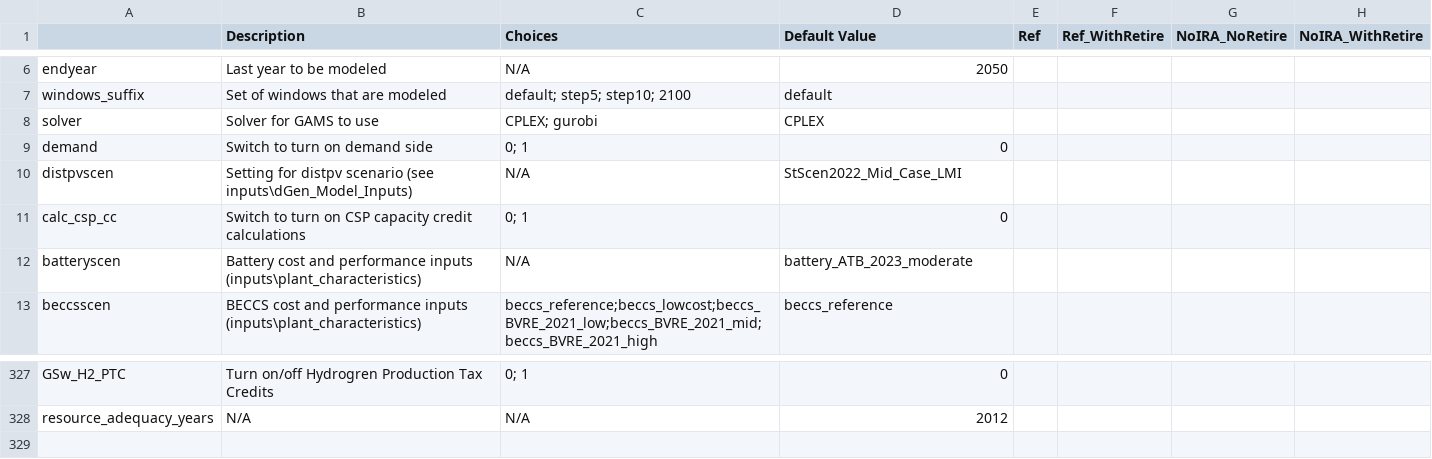
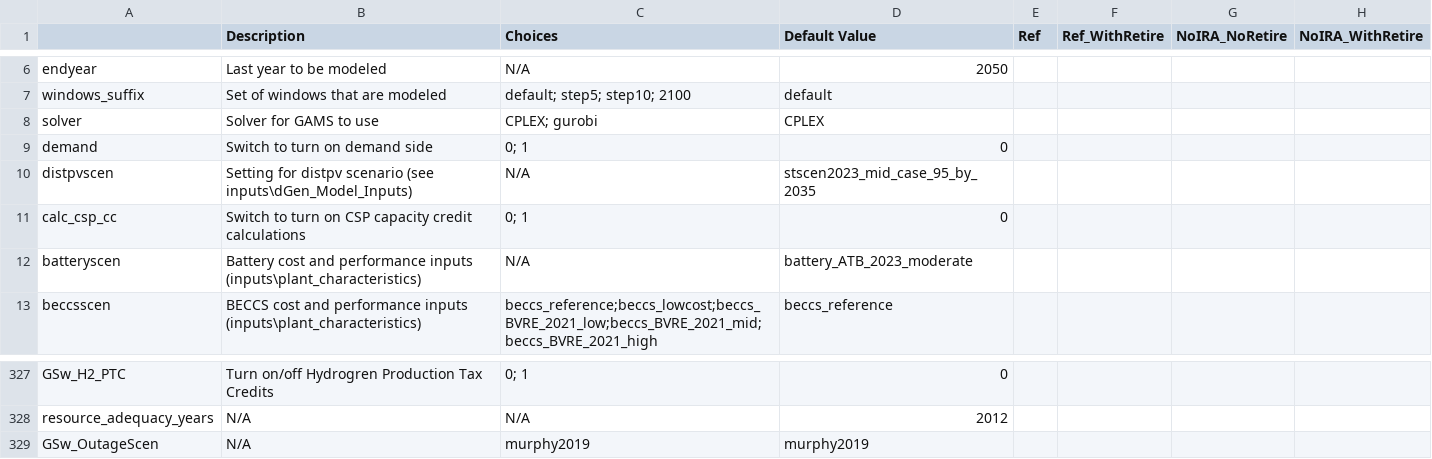
Before and after one commit to iyannawhite/ReEDS-2.0, a CSV file: cases_withret.csv, drawn as a sheet; only a part is shown, gaps mark what is left out.

```diff
--- a/cases_withret.csv
+++ b/cases_withret.csv
@@ -9,3 +9,3 @@ solver,Solver for GAMS to use,CPLEX; gurobi,CPLEX,,,,
 demand,Switch to turn on demand side,0; 1,0,,,,
-distpvscen,Setting for distpv scenario (see inputs\dGen_Model_Inputs),N/A,StScen2022_Mid_Case_LMI,,,,
+distpvscen,Setting for distpv scenario (see inputs\dGen_Model_Inputs),N/A,stscen2023_mid_case_95_by_2035,,,,
 calc_csp_cc,Switch to turn on CSP capacity credit calculations,0; 1,0,,,,
@@ -328 +328,2 @@ GSw_H2_PTC,Turn on/off Hydrogren Production Tax Credits ,0; 1,0,,,,
 resource_adequacy_years,N/A,N/A,2012,,,,
+GSw_OutageScen,N/A,murphy2019,murphy2019,,,,
```
Also changed, not shown: cases.csv, 5 other files.
